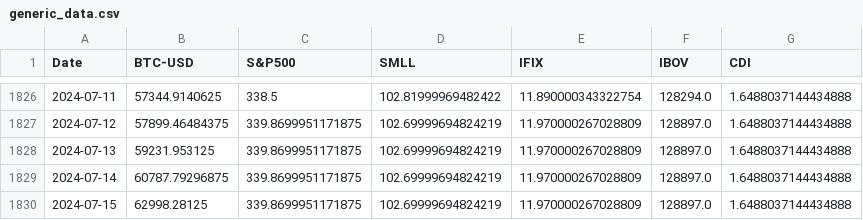
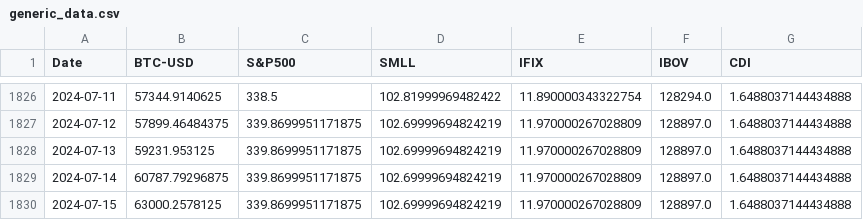
Before and after one commit to FCancella/Dashboard, a CSV file: generic_data.csv, drawn as a sheet; only a part is shown, gaps mark what is left out.

```diff
--- a/generic_data.csv
+++ b/generic_data.csv
@@ -1829,2 +1829,2 @@ Date,BTC-USD,S&P500,SMLL,IFIX,IBOV,CDI
 2024-07-14,60787.79296875,339.8699951171875,102.69999694824219,11.970000267028809,128897.0,1.6488037144434888
-2024-07-15,62998.28125,339.8699951171875,102.69999694824219,11.970000267028809,128897.0,1.6488037144434888
+2024-07-15,63000.2578125,339.8699951171875,102.69999694824219,11.970000267028809,128897.0,1.6488037144434888
```
Also changed, not shown: 1 other file.
